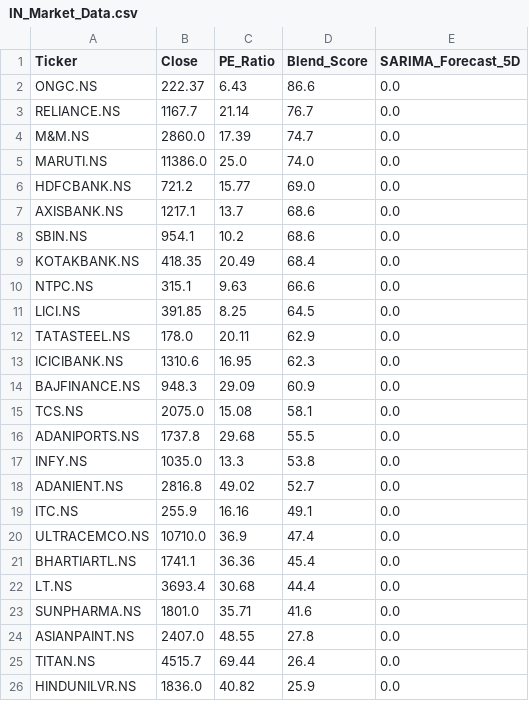
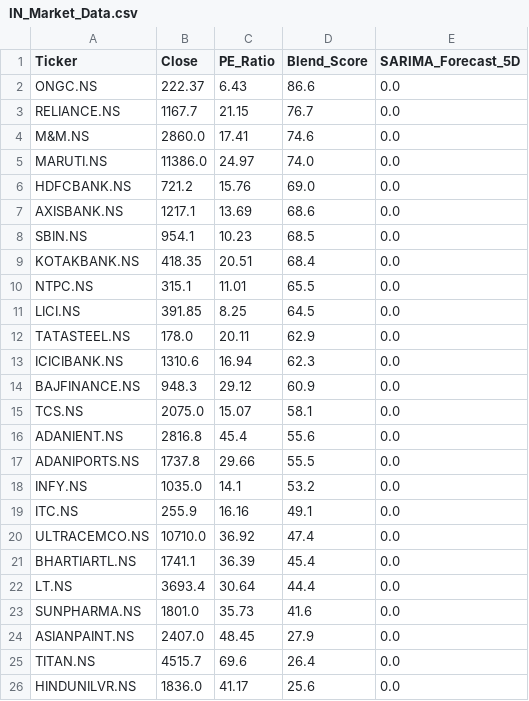
Before and after one commit to Chakarav/AI-Stock-Ranker, a CSV file: IN_Market_Data.csv, drawn as a sheet.

```diff
--- a/IN_Market_Data.csv
+++ b/IN_Market_Data.csv
@@ -2,25 +2,25 @@ Ticker,Close,PE_Ratio,Blend_Score,SARIMA_Forecast_5D
 ONGC.NS,222.37,6.43,86.6,0.0
-RELIANCE.NS,1167.7,21.14,76.7,0.0
-M&M.NS,2860.0,17.39,74.7,0.0
-MARUTI.NS,11386.0,25.0,74.0,0.0
-HDFCBANK.NS,721.2,15.77,69.0,0.0
-AXISBANK.NS,1217.1,13.7,68.6,0.0
-SBIN.NS,954.1,10.2,68.6,0.0
-KOTAKBANK.NS,418.35,20.49,68.4,0.0
-NTPC.NS,315.1,9.63,66.6,0.0
+RELIANCE.NS,1167.7,21.15,76.7,0.0
+M&M.NS,2860.0,17.41,74.6,0.0
+MARUTI.NS,11386.0,24.97,74.0,0.0
+HDFCBANK.NS,721.2,15.76,69.0,0.0
+AXISBANK.NS,1217.1,13.69,68.6,0.0
+SBIN.NS,954.1,10.23,68.5,0.0
+KOTAKBANK.NS,418.35,20.51,68.4,0.0
+NTPC.NS,315.1,11.01,65.5,0.0
 LICI.NS,391.85,8.25,64.5,0.0
 TATASTEEL.NS,178.0,20.11,62.9,0.0
-ICICIBANK.NS,1310.6,16.95,62.3,0.0
-BAJFINANCE.NS,948.3,29.09,60.9,0.0
-TCS.NS,2075.0,15.08,58.1,0.0
-ADANIPORTS.NS,1737.8,29.68,55.5,0.0
-INFY.NS,1035.0,13.3,53.8,0.0
-ADANIENT.NS,2816.8,49.02,52.7,0.0
+ICICIBANK.NS,1310.6,16.94,62.3,0.0
+BAJFINANCE.NS,948.3,29.12,60.9,0.0
+TCS.NS,2075.0,15.07,58.1,0.0
+ADANIENT.NS,2816.8,45.4,55.6,0.0
+ADANIPORTS.NS,1737.8,29.66,55.5,0.0
+INFY.NS,1035.0,14.1,53.2,0.0
 ITC.NS,255.9,16.16,49.1,0.0
-ULTRACEMCO.NS,10710.0,36.9,47.4,0.0
-BHARTIARTL.NS,1741.1,36.36,45.4,0.0
-LT.NS,3693.4,30.68,44.4,0.0
-SUNPHARMA.NS,1801.0,35.71,41.6,0.0
-ASIANPAINT.NS,2407.0,48.55,27.8,0.0
-TITAN.NS,4515.7,69.44,26.4,0.0
-HINDUNILVR.NS,1836.0,40.82,25.9,0.0
+ULTRACEMCO.NS,10710.0,36.92,47.4,0.0
+BHARTIARTL.NS,1741.1,36.39,45.4,0.0
+LT.NS,3693.4,30.64,44.4,0.0
+SUNPHARMA.NS,1801.0,35.73,41.6,0.0
+ASIANPAINT.NS,2407.0,48.45,27.9,0.0
+TITAN.NS,4515.7,69.6,26.4,0.0
+HINDUNILVR.NS,1836.0,41.17,25.6,0.0
```
Also changed, not shown: UK_Market_Data.csv, US_Market_Data.csv.
